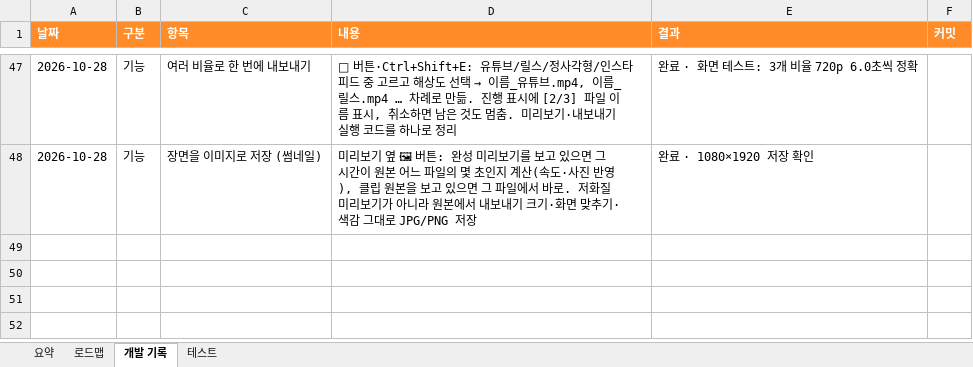
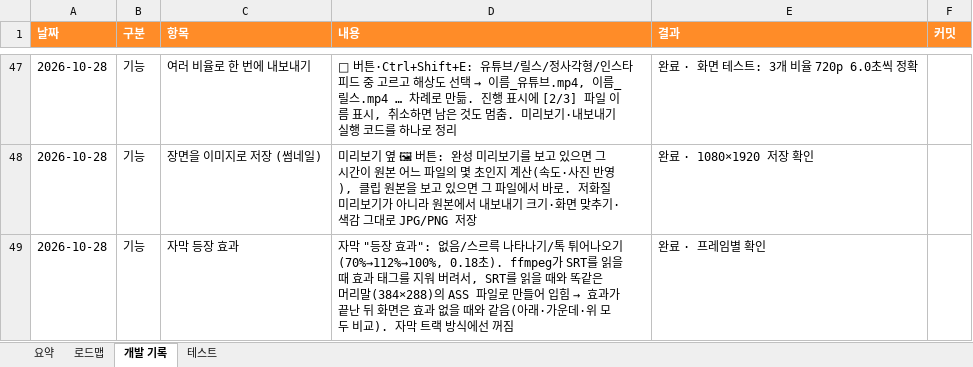
Before and after one commit to gvngjn/wonagv, an Excel workbook: video/DEVLOG.xlsx, sheet 개발 기록, drawn as a sheet; only a part is shown, gaps mark what is left out; values as stored, in another font and other column widths than the file's, no borders; table styles not drawn; the diff names each change by its address in the sheet, - before the commit and + after, or states it on an @@ line.

```diff
--- a/video/DEVLOG.xlsx (sheet 개발 기록)
+++ b/video/DEVLOG.xlsx (sheet 개발 기록)
+row 49: 2026-10-28 | 기능 | 자막 등장 효과 | 자막 "등장 효과": 없음/스르륵 나타나기/톡 튀어나오기(70%→112%→100%, 0.18초). ffmpeg가 SRT를 읽을 때 효과 태그를 지워 버려서, SRT를 읽을 때와 똑같은 머리말(384×288)의 ASS 파일로 만들어 입힘 → 효과가 끝난 뒤 화면은 효과 없을 때와 같음(아래·가운데·위 모두 비교). 자막 트랙 방식에선 꺼짐 | 완료 · 프레임별 확인
```
Also changed, not shown: sheet 요약, sheet 테스트, sheet 로드맵, formulas that keep their value, 9 other files.
